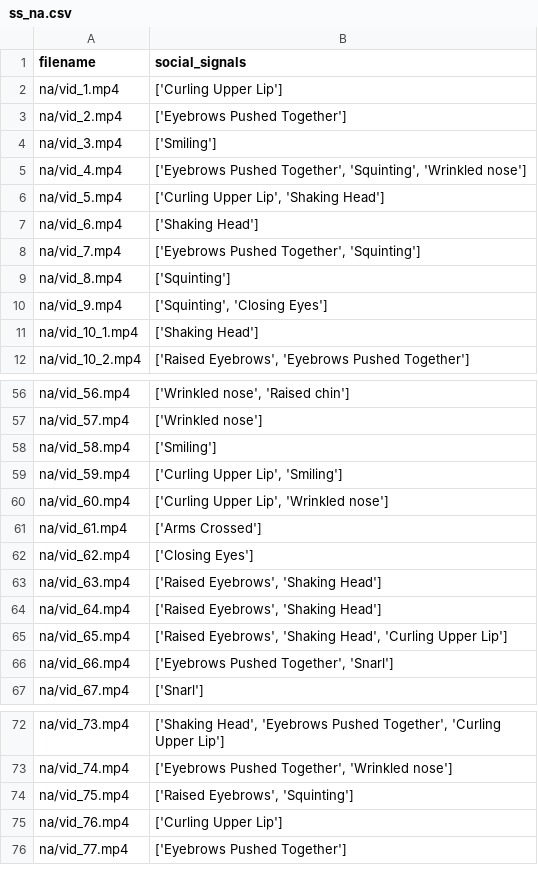
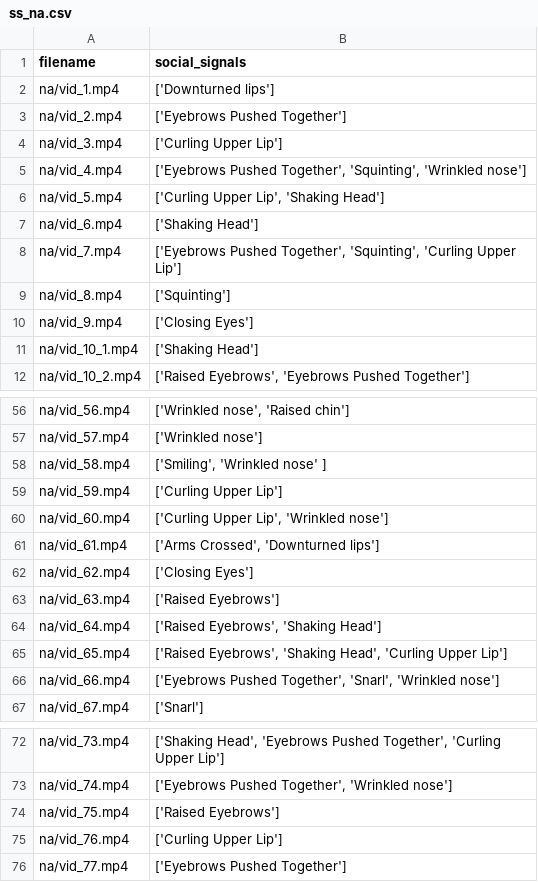
Before and after one commit to rjavadi/social-signal-project, a CSV file: new_data/NA/ss_na.csv, drawn as a sheet; only a part is shown, gaps mark what is left out; the diff covers the shown part only.

```diff
--- a/new_data/NA/ss_na.csv
+++ b/new_data/NA/ss_na.csv
@@ -1,5 +1,5 @@
 filename,social_signals
-na/vid_1.mp4,['Curling Upper Lip']
+na/vid_1.mp4,['Downturned lips']
 na/vid_2.mp4,['Eyebrows Pushed Together']
-na/vid_3.mp4,['Smiling']
+na/vid_3.mp4,['Curling Upper Lip']
 na/vid_4.mp4,"['Eyebrows Pushed Together', 'Squinting', 'Wrinkled nose']"
@@ -7,5 +7,5 @@ na/vid_5.mp4,"['Curling Upper Lip', 'Shaking Head']"
 na/vid_6.mp4,['Shaking Head']
-na/vid_7.mp4,"['Eyebrows Pushed Together', 'Squinting']"
+na/vid_7.mp4,"['Eyebrows Pushed Together', 'Squinting', 'Curling Upper Lip']"
 na/vid_8.mp4,['Squinting']
-na/vid_9.mp4,"['Squinting', 'Closing Eyes']"
+na/vid_9.mp4,['Closing Eyes']
 na/vid_10_1.mp4,['Shaking Head']
@@ -57,11 +57,11 @@ na/vid_56.mp4,"['Wrinkled nose', 'Raised chin']"
 na/vid_57.mp4,['Wrinkled nose']
-na/vid_58.mp4,['Smiling']
-na/vid_59.mp4,"['Curling Upper Lip', 'Smiling']"
+na/vid_58.mp4,"['Smiling', 'Wrinkled nose' ]"
+na/vid_59.mp4,"['Curling Upper Lip']"
 na/vid_60.mp4,"['Curling Upper Lip', 'Wrinkled nose']"
-na/vid_61.mp4,['Arms Crossed']
+na/vid_61.mp4,"['Arms Crossed', 'Downturned lips']"
 na/vid_62.mp4,['Closing Eyes']
-na/vid_63.mp4,"['Raised Eyebrows', 'Shaking Head']"
+na/vid_63.mp4,"['Raised Eyebrows']"
 na/vid_64.mp4,"['Raised Eyebrows', 'Shaking Head']"
 na/vid_65.mp4,"['Raised Eyebrows', 'Shaking Head', 'Curling Upper Lip']"
-na/vid_66.mp4,"['Eyebrows Pushed Together', 'Snarl']"
+na/vid_66.mp4,"['Eyebrows Pushed Together', 'Snarl', 'Wrinkled nose']"
 na/vid_67.mp4,['Snarl']
@@ -73,3 +73,3 @@ na/vid_73.mp4,"['Shaking Head', 'Eyebrows Pushed Together', 'Curling Upper Lip']
 na/vid_74.mp4,"['Eyebrows Pushed Together', 'Wrinkled nose']"
-na/vid_75.mp4,"['Raised Eyebrows', 'Squinting']"
+na/vid_75.mp4,['Raised Eyebrows']
 na/vid_76.mp4,['Curling Upper Lip']
```
Also changed, not shown: 11 edited cells elsewhere in this file, new_data/Persian/ss_persian.csv, 5 other files.
